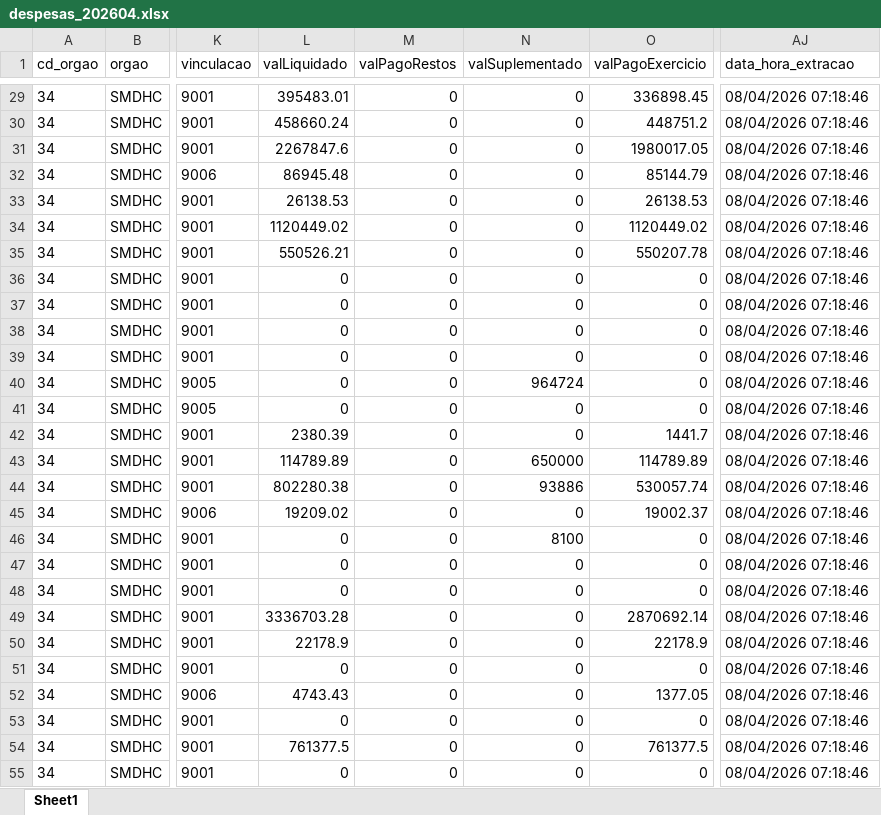
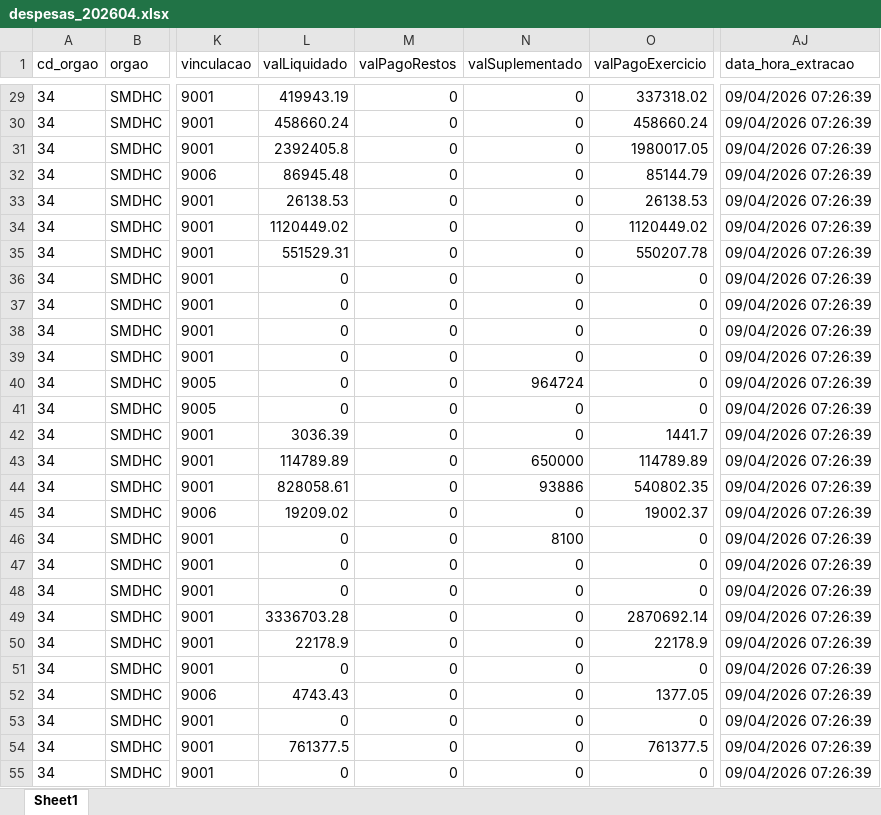
Before and after one commit to NathanSFaita/painel_orcamentario, an Excel workbook: base_despesas/2026/despesas_202604.xlsx, sheet Sheet1, drawn as a sheet; only a part is shown, gaps mark what is left out; values as stored, in another font and other column widths than the file's, no borders; the diff covers the shown part only; the diff names each change by its address in the sheet, - before the commit and + after, or states it on an @@ line.

```diff
--- a/base_despesas/2026/despesas_202604.xlsx (sheet Sheet1)
+++ b/base_despesas/2026/despesas_202604.xlsx (sheet Sheet1)
-L29 (valLiquidado): 395483.01
+L29 (valLiquidado): 419943.19
-O29 (valPagoExercicio): 336898.45
+O29 (valPagoExercicio): 337318.02
-AJ29:AJ55 (data_hora_extracao): 08/04/2026 07:18:46
+AJ29:AJ55 (data_hora_extracao): 09/04/2026 07:26:39
-O30 (valPagoExercicio): 448751.2
+O30 (valPagoExercicio): 458660.24
-L31 (valLiquidado): 2267847.6
+L31 (valLiquidado): 2392405.8
-L35 (valLiquidado): 550526.21
+L35 (valLiquidado): 551529.31
-L42 (valLiquidado): 2380.39
+L42 (valLiquidado): 3036.39
-L44 (valLiquidado): 802280.38
+L44 (valLiquidado): 828058.61
-O44 (valPagoExercicio): 530057.74
+O44 (valPagoExercicio): 540802.35
```
Also changed, not shown: 144 edited cells elsewhere in this sheet, 4 other files.
